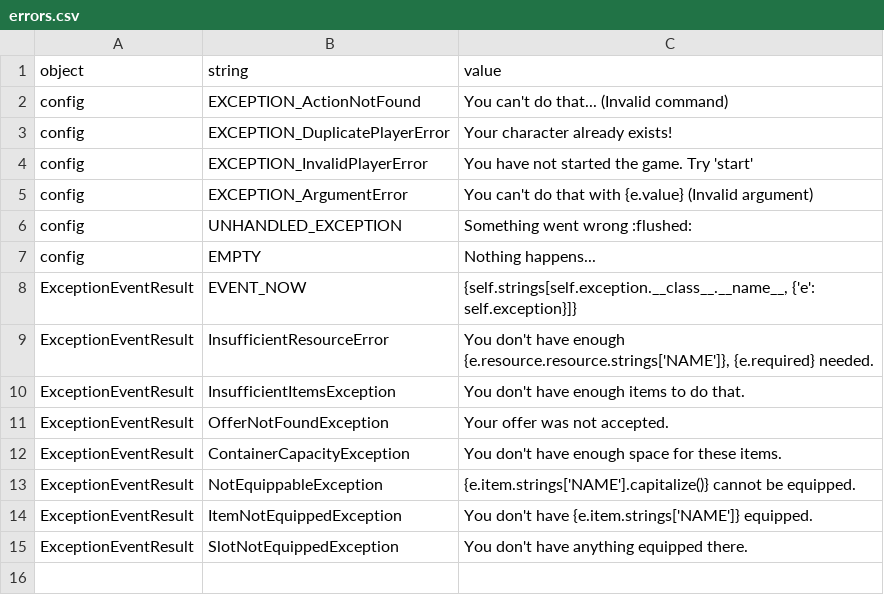
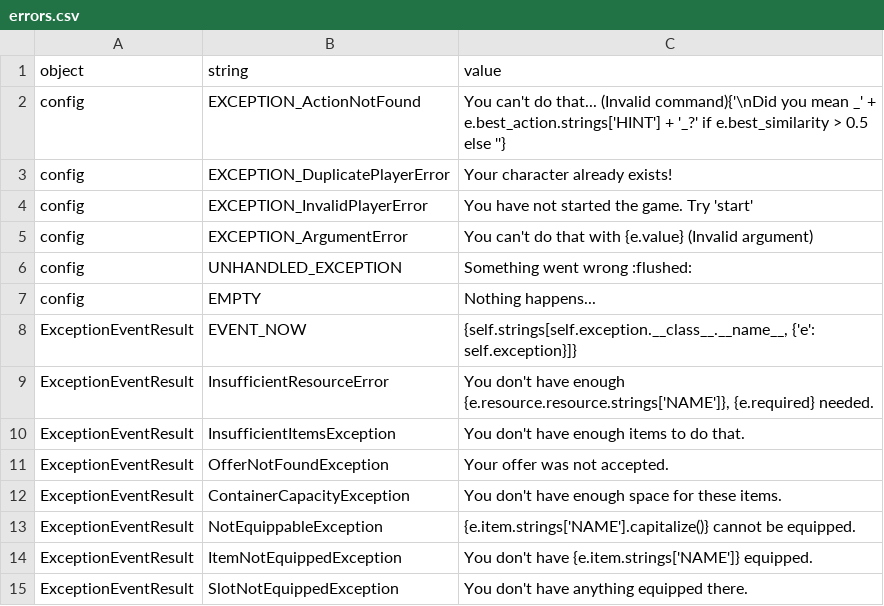
Before and after one commit to lychanl/discord-text-rpg, a CSV file: worlds/default/locales/en/errors.csv, drawn as a sheet.

```diff
--- a/worlds/default/locales/en/errors.csv
+++ b/worlds/default/locales/en/errors.csv
@@ -1,3 +1,3 @@
 object,string,value
-config,EXCEPTION_ActionNotFound,You can't do that... (Invalid command)
+config,EXCEPTION_ActionNotFound,"You can't do that... (Invalid command){'\nDid you mean _' + e.best_action.strings['HINT'] + '_?' if e.best_similarity > 0.5 else ''}"
 config,EXCEPTION_DuplicatePlayerError,Your character already exists!
```
Also changed, not shown: worlds/default/locales/en/default.csv, worlds/default/locales/en/help.csv, 8 other files.
